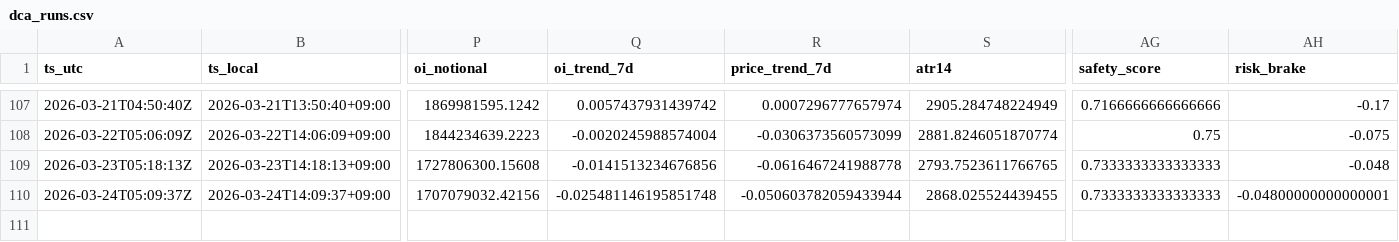
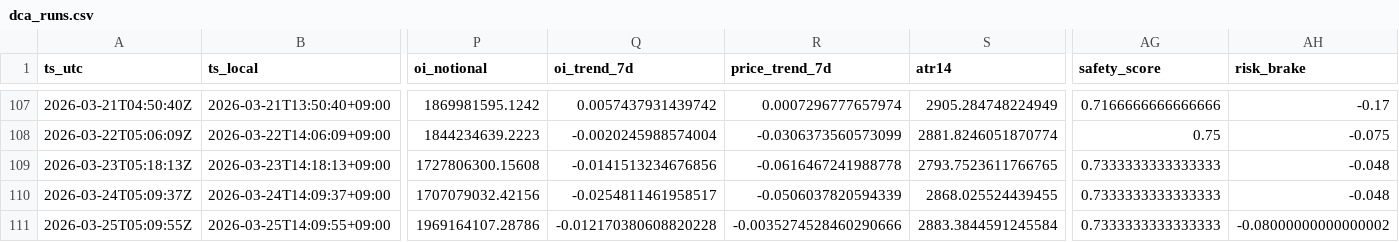
Before and after one commit to sunsiyuan/btc-dca-bot, a CSV file: logs/dca_runs.csv, drawn as a sheet; only a part is shown, gaps mark what is left out; rows hold the shown columns only; the diff names each change by its address in the sheet, - before the commit and + after, or states it on an @@ line.

Commit message:
chore: update daily DCA log

```diff
--- a/logs/dca_runs.csv
+++ b/logs/dca_runs.csv
-Q110 (oi_trend_7d): -0.025481146195851748
+Q110 (oi_trend_7d): -0.0254811461958517
-R110 (price_trend_7d): -0.050603782059433944
+R110 (price_trend_7d): -0.0506037820594339
-AH110 (risk_brake): -0.04800000000000001
+AH110 (risk_brake): -0.048
+row 111: 2026-03-25T05:09:55Z | 2026-03-25T14:09:55+09:00 | 1969164107.28786 | -0.012170380608820228 | -0.0035274528460290666 | 2883.3844591245584 | 0.7333333333333333 | -0.08000000000000002
```
